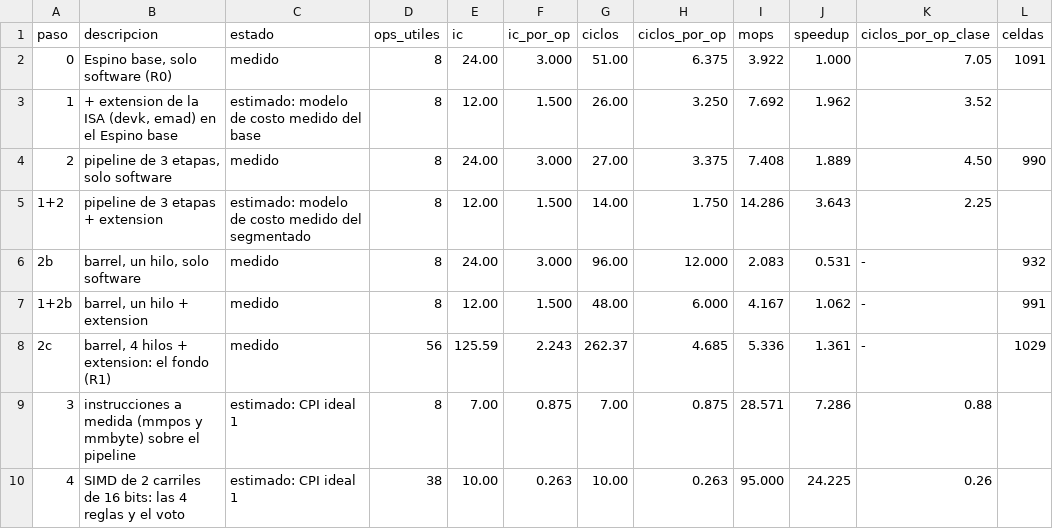
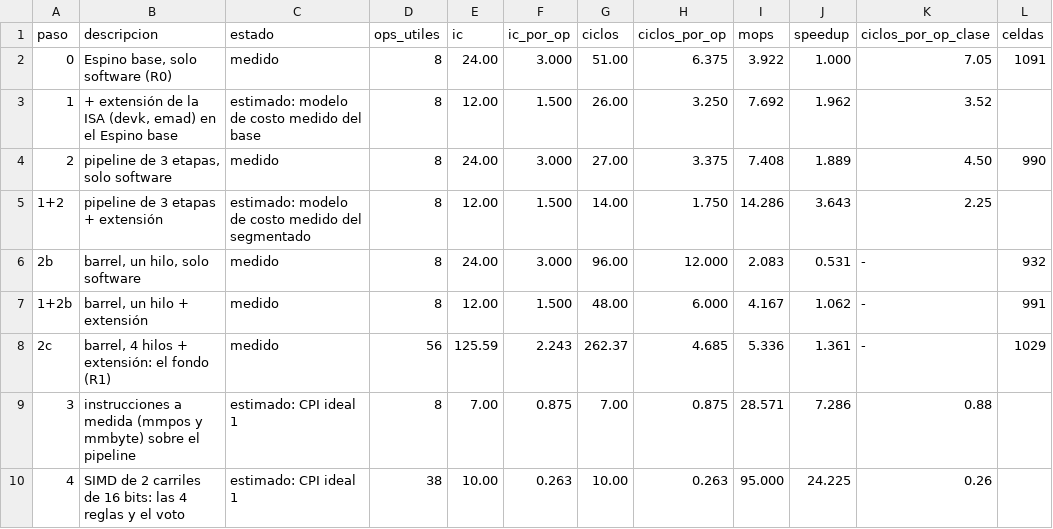
Before and after one commit to nicolasaraneda/Proyecto4_Arquitectura_De_Computadores, a CSV file: docs/mediciones/p7/escalera.csv, drawn as a sheet.

Commit message:
Generadores del informe: pérdida máxima de comprar y mantener, speedups sin doble redondeo y tildes en las tablas
- tools/report.py: comprar y mantener con la contabilidad de ref/market.py,
  con su pérdida máxima (7 788 en la serie completa, 4 620 en 2 000 ticks);
  la regla base se rotula como regla del grupo hasta el 15/11; tiempo en
  microsegundos; macro del uso del presupuesto de la ronda 3 (no del período).
- tools/report_33.py: el speedup de las tablas de variantes y de la escalera
  sale de las macros de docs/mediciones/p7/cifras.tex (0,75 y 24,22, como el
  texto); celdas sin dato como n/a; sin códigos internos en las notas.
- tools/p7/tablas.py: extensión y estimó con tilde en las descripciones que
  llegan al informe; macros con el total de semillas del duplicador de reloj.
- make report regenera informe/generado/ y docs/mediciones/p7/.

```diff
--- a/docs/mediciones/p7/escalera.csv
+++ b/docs/mediciones/p7/escalera.csv
@@ -2,8 +2,8 @@ paso,descripcion,estado,ops_utiles,ic,ic_por_op,ciclos,ciclos_por_op,mops,speedu
 0,"Espino base, solo software (R0)",medido,8,24.00,3.000,51.00,6.375,3.922,1.000,7.05,1091
-1,"+ extension de la ISA (devk, emad) en el Espino base",estimado: modelo de costo medido del base,8,12.00,1.500,26.00,3.250,7.692,1.962,3.52,
+1,"+ extensión de la ISA (devk, emad) en el Espino base",estimado: modelo de costo medido del base,8,12.00,1.500,26.00,3.250,7.692,1.962,3.52,
 2,"pipeline de 3 etapas, solo software",medido,8,24.00,3.000,27.00,3.375,7.408,1.889,4.50,990
-1+2,pipeline de 3 etapas + extension,estimado: modelo de costo medido del segmentado,8,12.00,1.500,14.00,1.750,14.286,3.643,2.25,
+1+2,pipeline de 3 etapas + extensión,estimado: modelo de costo medido del segmentado,8,12.00,1.500,14.00,1.750,14.286,3.643,2.25,
 2b,"barrel, un hilo, solo software",medido,8,24.00,3.000,96.00,12.000,2.083,0.531,-,932
-1+2b,"barrel, un hilo + extension",medido,8,12.00,1.500,48.00,6.000,4.167,1.062,-,991
-2c,"barrel, 4 hilos + extension: el fondo (R1)",medido,56,125.59,2.243,262.37,4.685,5.336,1.361,-,1029
+1+2b,"barrel, un hilo + extensión",medido,8,12.00,1.500,48.00,6.000,4.167,1.062,-,991
+2c,"barrel, 4 hilos + extensión: el fondo (R1)",medido,56,125.59,2.243,262.37,4.685,5.336,1.361,-,1029
 3,instrucciones a medida (mmpos y mmbyte) sobre el pipeline,estimado: CPI ideal 1,8,7.00,0.875,7.00,0.875,28.571,7.286,0.88,
```
Also changed, not shown: docs/mediciones/p7/amdahl.csv, docs/mediciones/p7/roofline.csv, 20 other files.
